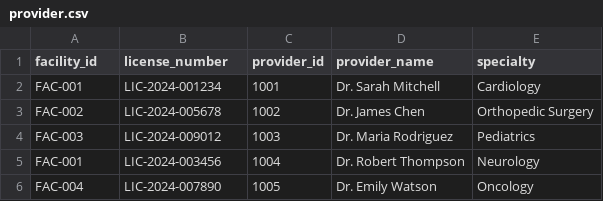
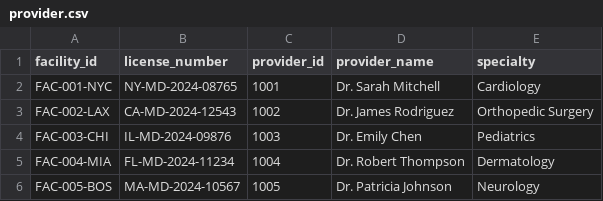
Before and after one commit to syda-ai/syda, a CSV file: examples/database_integration/output/save_schemas/provider.csv, drawn as a sheet.

Commit message:
Enhance database integration scripts by adding functionality to write generated data back to the database. Updated output messages for clarity and modified CSV files to reflect new data structures and values. Adjusted patient and provider records for consistency.

```diff
--- a/examples/database_integration/output/save_schemas/provider.csv
+++ b/examples/database_integration/output/save_schemas/provider.csv
@@ -1,6 +1,6 @@
 facility_id,license_number,provider_id,provider_name,specialty
-FAC-001,LIC-2024-001234,1001,Dr. Sarah Mitchell,Cardiology
-FAC-002,LIC-2024-005678,1002,Dr. James Chen,Orthopedic Surgery
-FAC-003,LIC-2024-009012,1003,Dr. Maria Rodriguez,Pediatrics
-FAC-001,LIC-2024-003456,1004,Dr. Robert Thompson,Neurology
-FAC-004,LIC-2024-007890,1005,Dr. Emily Watson,Oncology
+FAC-001-NYC,NY-MD-2024-08765,1001,Dr. Sarah Mitchell,Cardiology
+FAC-002-LAX,CA-MD-2024-12543,1002,Dr. James Rodriguez,Orthopedic Surgery
+FAC-003-CHI,IL-MD-2024-09876,1003,Dr. Emily Chen,Pediatrics
+FAC-004-MIA,FL-MD-2024-11234,1004,Dr. Robert Thompson,Dermatology
+FAC-005-BOS,MA-MD-2024-10567,1005,Dr. Patricia Johnson,Neurology
```
Also changed, not shown: examples/database_integration/output/load_schemas/claim.csv, examples/database_integration/output/load_schemas/payment.csv, 20 other files.
